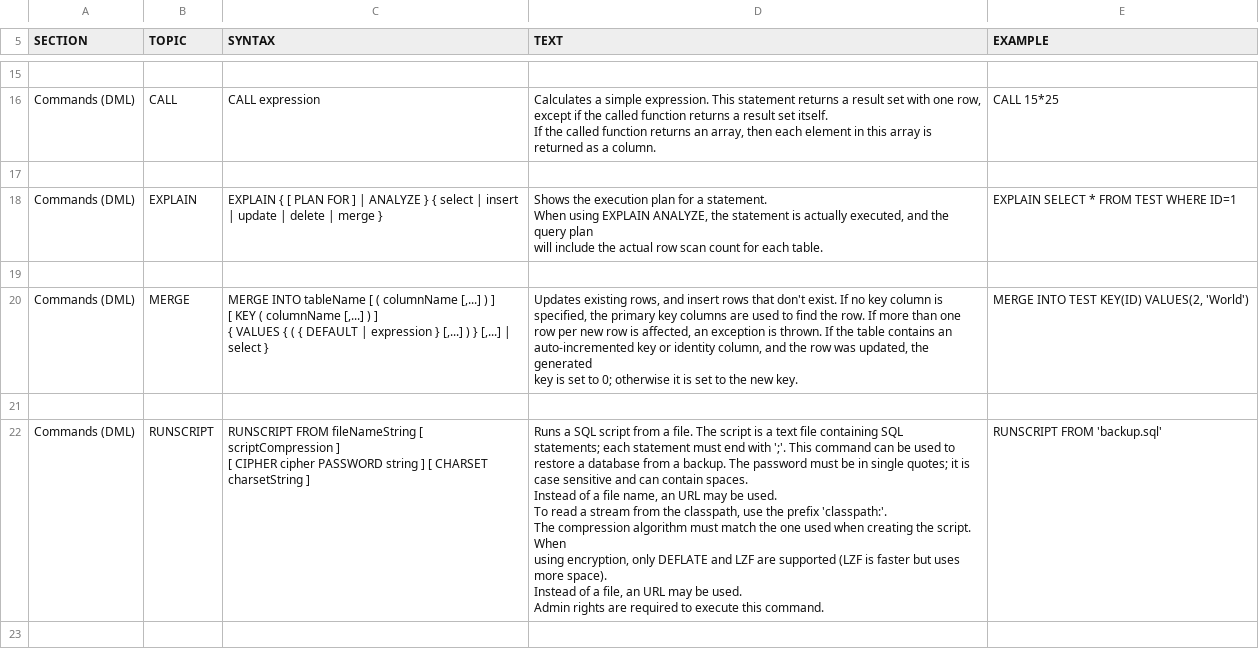
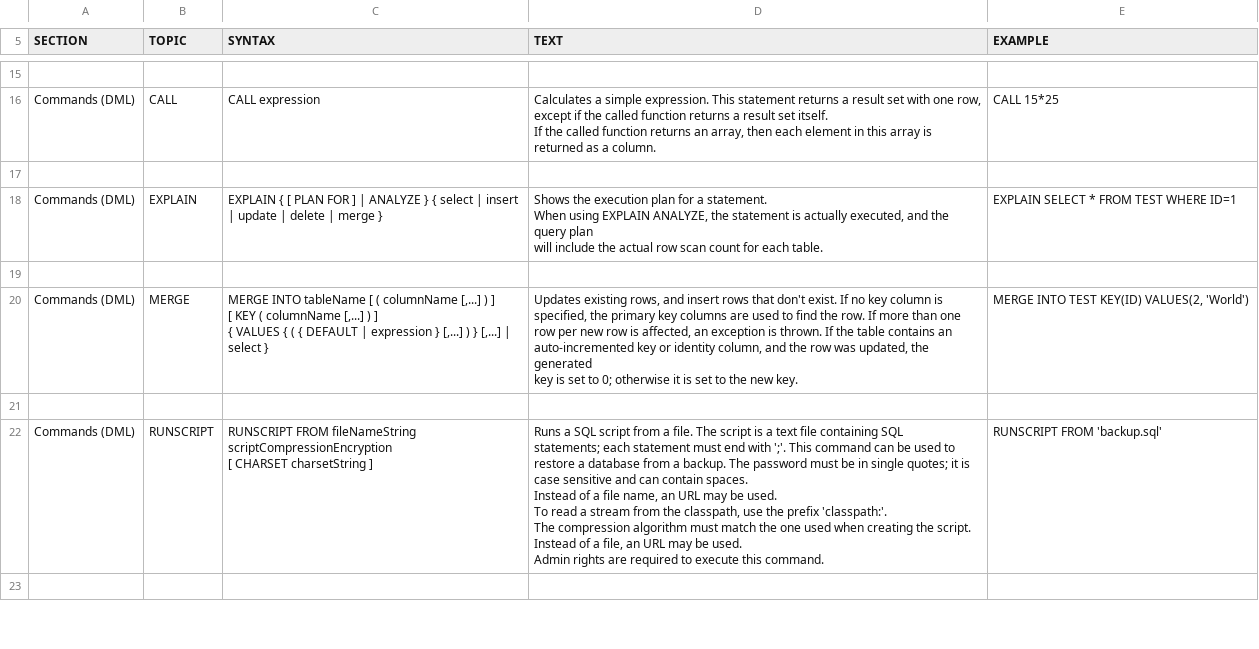
Before and after one commit to svn2github/H2-Mirror, a CSV file: h2/src/docsrc/help/help.csv, drawn as a sheet; only a part is shown, gaps mark what is left out; the diff covers the shown part only.

```diff
--- a/h2/src/docsrc/help/help.csv
+++ b/h2/src/docsrc/help/help.csv
@@ -122,22 +122,21 @@ MERGE INTO TEST KEY(ID) VALUES(2, 'World')
 
-"Commands (DML)","RUNSCRIPT","
-RUNSCRIPT FROM fileNameString [ scriptCompression ]
-[ CIPHER cipher PASSWORD string ] [ CHARSET charsetString ]
-","
-Runs a SQL script from a file. The script is a text file containing SQL
-statements; each statement must end with ';'. This command can be used to
-restore a database from a backup. The password must be in single quotes; it is
-case sensitive and can contain spaces.
-
-Instead of a file name, an URL may be used.
-To read a stream from the classpath, use the prefix 'classpath:'.
-
-The compression algorithm must match the one used when creating the script. When
-using encryption, only DEFLATE and LZF are supported (LZF is faster but uses more space).
-Instead of a file, an URL may be used.
-
-Admin rights are required to execute this command.
-","
-RUNSCRIPT FROM 'backup.sql'
-"
+"Commands (DML)","RUNSCRIPT","
+RUNSCRIPT FROM fileNameString scriptCompressionEncryption
+[ CHARSET charsetString ]
+","
+Runs a SQL script from a file. The script is a text file containing SQL
+statements; each statement must end with ';'. This command can be used to
+restore a database from a backup. The password must be in single quotes; it is
+case sensitive and can contain spaces.
+
+Instead of a file name, an URL may be used.
+To read a stream from the classpath, use the prefix 'classpath:'.
+
+The compression algorithm must match the one used when creating the script.
+Instead of a file, an URL may be used.
+
+Admin rights are required to execute this command.
+","
+RUNSCRIPT FROM 'backup.sql'
+"
 
```
Also changed, not shown: 6 edited cells elsewhere in this file, h2/src/main/org/h2/res/help.csv, 33 other files.
